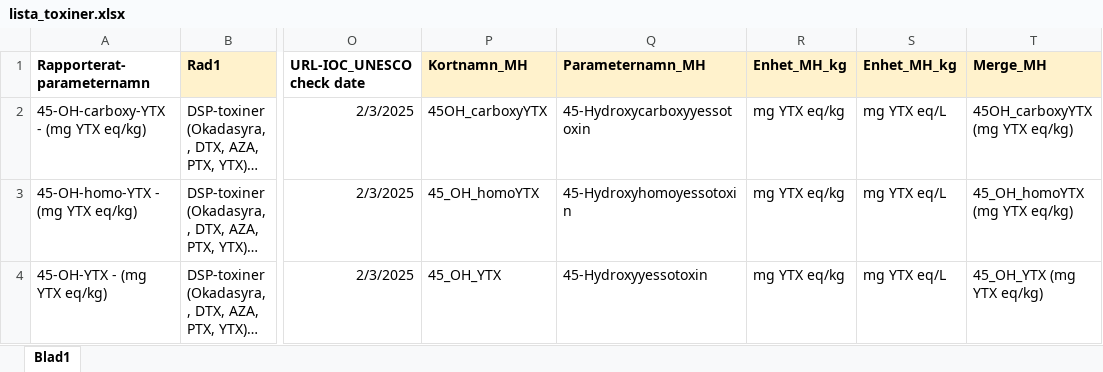
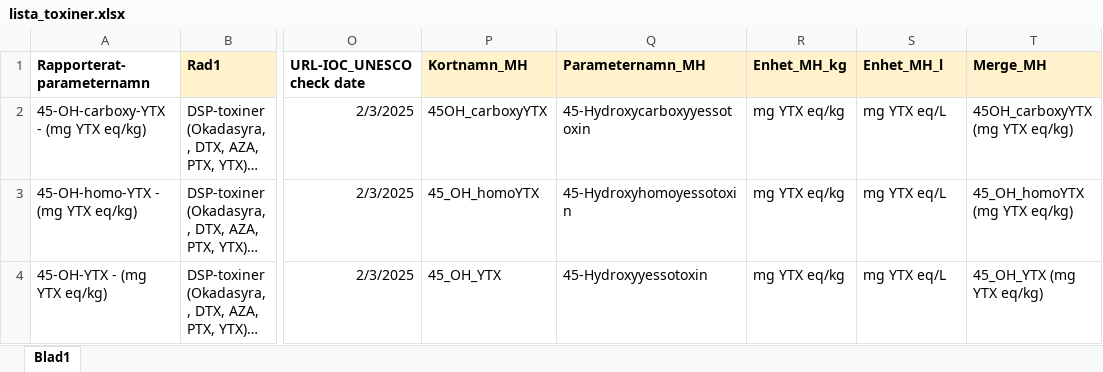
Before and after one commit to nodc-sweden/SLV-Biotoxin-Validator-App, an Excel workbook: config/lista_toxiner.xlsx, sheet Blad1, drawn as a sheet; only a part is shown, gaps mark what is left out; long unchanged cells end in …; values as stored, in another font and other column widths than the file's, no borders; the diff names each change by its address in the sheet, - before the commit and + after, or states it on an @@ line.

```diff
--- a/config/lista_toxiner.xlsx (sheet Blad1)
+++ b/config/lista_toxiner.xlsx (sheet Blad1)
-S1: Enhet_MH_kg
+S1: Enhet_MH_l
```
Also changed, not shown: 1 other file.
